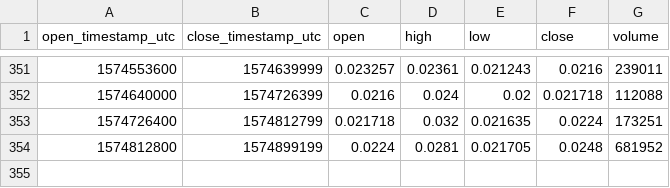
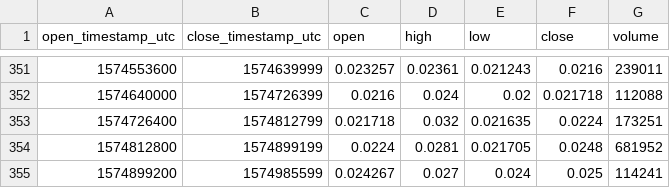
Before and after one commit to cryptobigbro/coinbasepro-MANA-USDC, a CSV file: coinbasepro-MANA-USDC-1d.csv, drawn as a sheet; only a part is shown, gaps mark what is left out; the diff names each change by its address in the sheet, - before the commit and + after, or states it on an @@ line.

```diff
--- a/coinbasepro-MANA-USDC-1d.csv
+++ b/coinbasepro-MANA-USDC-1d.csv
+row 355: 1574899200 | 1574985599 | 0.024267 | 0.027 | 0.024 | 0.025 | 114241
```
Also changed, not shown: coinbasepro-MANA-USDC-1h.csv, 1 other file.
